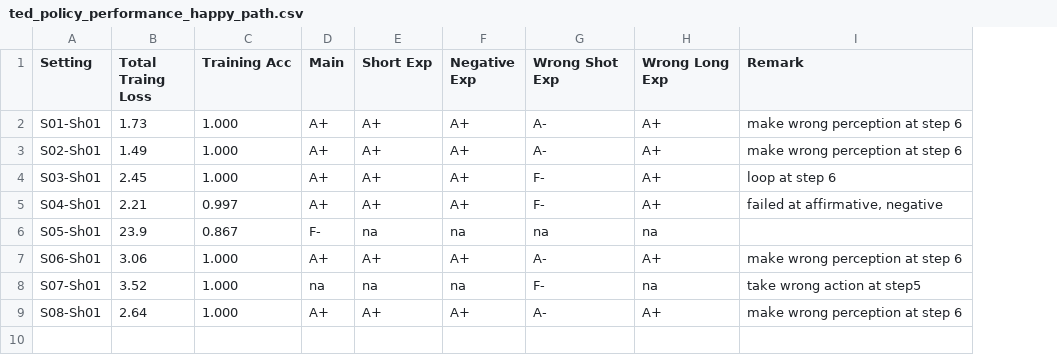
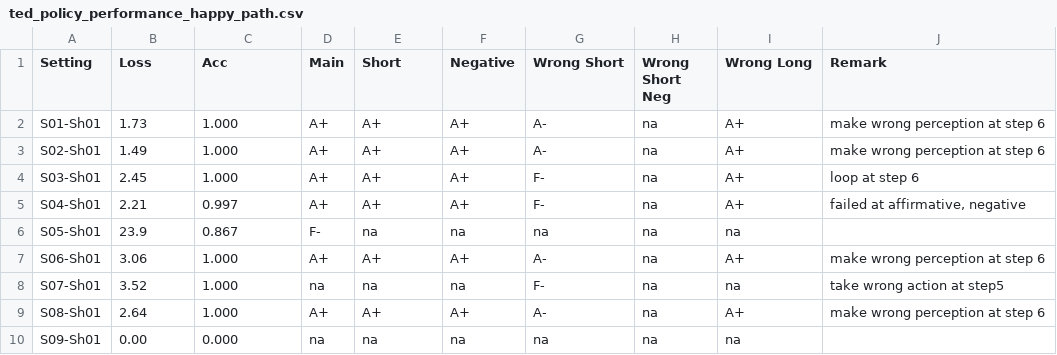
Before and after one commit to sysang/the-english-parrot, a CSV file: TrainingLab/ted_policy_performance_happy_path.csv, drawn as a sheet; addresses are those after the commit; the diff names each change by its address in the sheet, - before the commit and + after, or states it on an @@ line.

```diff
--- a/TrainingLab/ted_policy_performance_happy_path.csv
+++ b/TrainingLab/ted_policy_performance_happy_path.csv
+column H (Wrong Short Neg), rows 2-9: all na
-B1: Total Traing Loss
+B1: Loss
-C1: Training Acc
+C1: Acc
-E1: Short Exp
+E1: Short
-F1: Negative Exp
+F1: Negative
-G1: Wrong Shot Exp
+G1: Wrong Short
-I1: Wrong Long Exp
+I1: Wrong Long
+row 10: S09-Sh01 | 0.00 | 0.000 | na | na | na | na | na | na
```
Also changed, not shown: TrainingLab/ted_policy_configuration_parameters-sheet01.csv, 11 other files.
